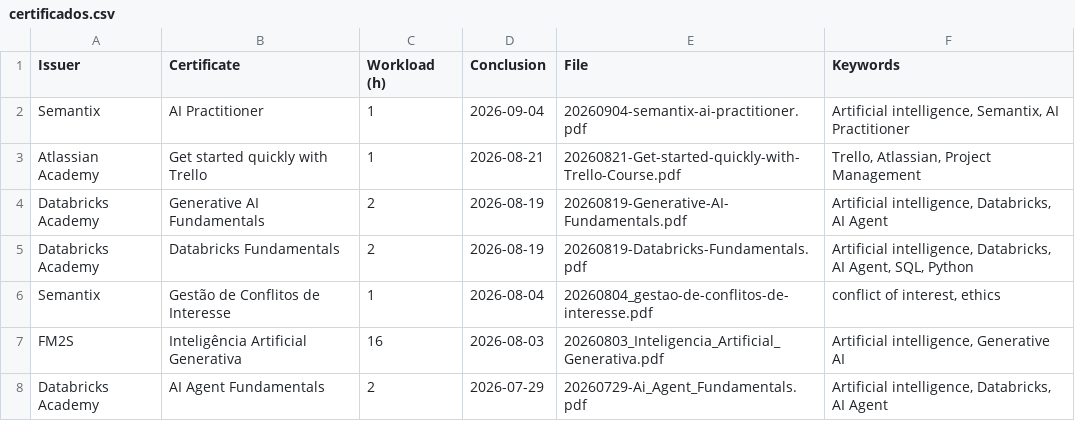
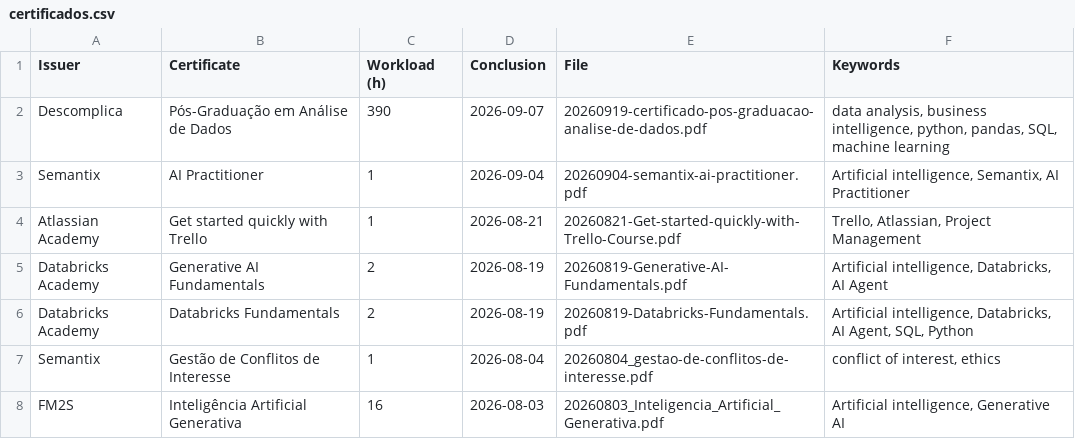
Before and after one commit to georgemaia/certificados-repo, a CSV file: files/certificados.csv, drawn as a sheet; only a part is shown; the shorter side is filled out with more unchanged rows; the diff names each change by its address in the sheet, - before the commit and + after, or states it on an @@ line.

Commit message:
Pós-Graduação em Análise de Dados

```diff
--- a/files/certificados.csv
+++ b/files/certificados.csv
+row 2: Descomplica | Pós-Graduação em Análise de Dados | 390 | 2026-09-07 | 20260919-certificado-pos-graduacao-analise-de-dados.pdf | data analysis, business intelligence, python, pandas, SQL, machine learning
```
Also changed, not shown: 1 other file.
